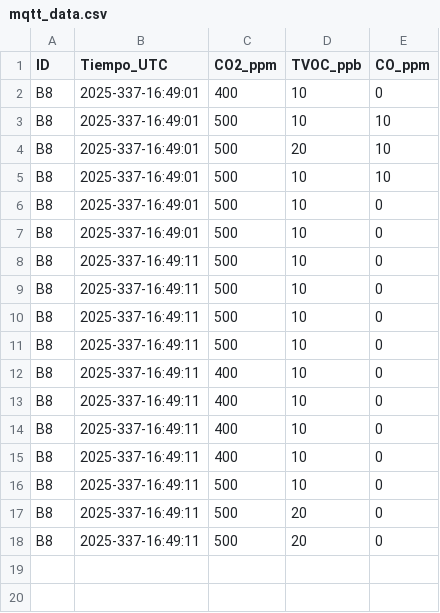
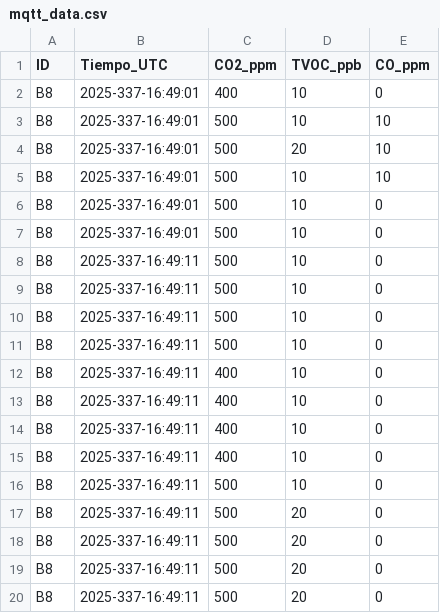
Before and after one commit to PabloAguera/REDES-Y-SENSORES, a CSV file: SOLUCION/mqtt_data.csv, drawn as a sheet; the diff names each change by its address in the sheet, - before the commit and + after, or states it on an @@ line.

```diff
--- a/SOLUCION/mqtt_data.csv
+++ b/SOLUCION/mqtt_data.csv
+row 19: B8 | 2025-337-16:49:11 | 500 | 20 | 0
+row 20: B8 | 2025-337-16:49:11 | 500 | 20 | 0
```
Also changed, not shown: 4 other files.
